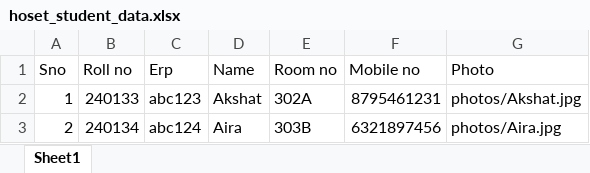
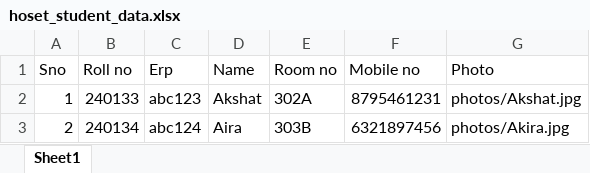
Before and after one commit to Pratham00007/Hostel_face_recognition, an Excel workbook: hoset_student_data.xlsx, sheet Sheet1, drawn as a sheet; values as stored, in another font and other column widths than the file's, no borders; the diff names each change by its address in the sheet, - before the commit and + after, or states it on an @@ line.

```diff
--- a/hoset_student_data.xlsx (sheet Sheet1)
+++ b/hoset_student_data.xlsx (sheet Sheet1)
-G3 (Photo): photos/Aira.jpg
+G3 (Photo): photos/Akira.jpg
```
Also changed, not shown: Entry_Record/09_08_2025.xlsx, 4 other files.
